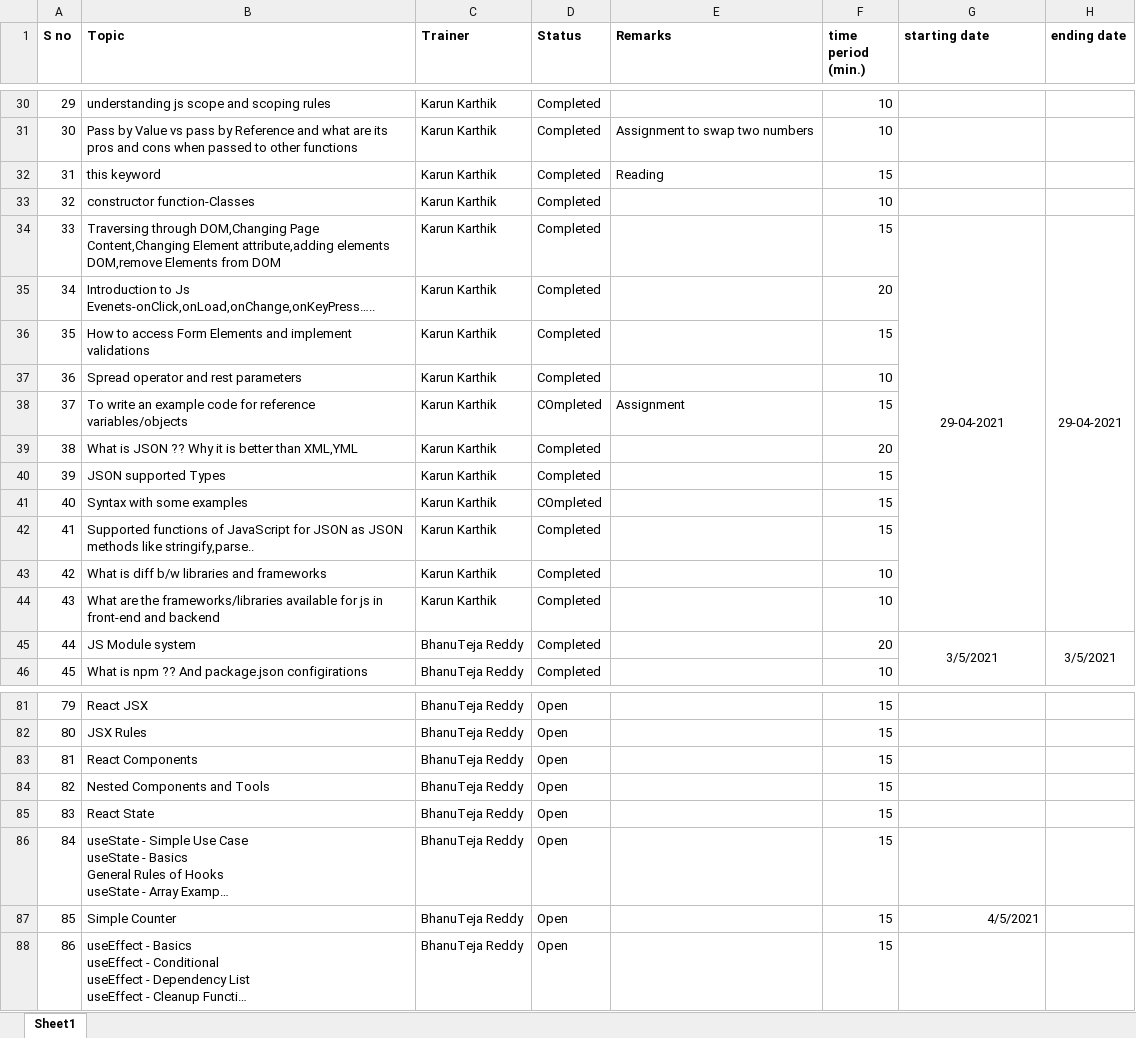
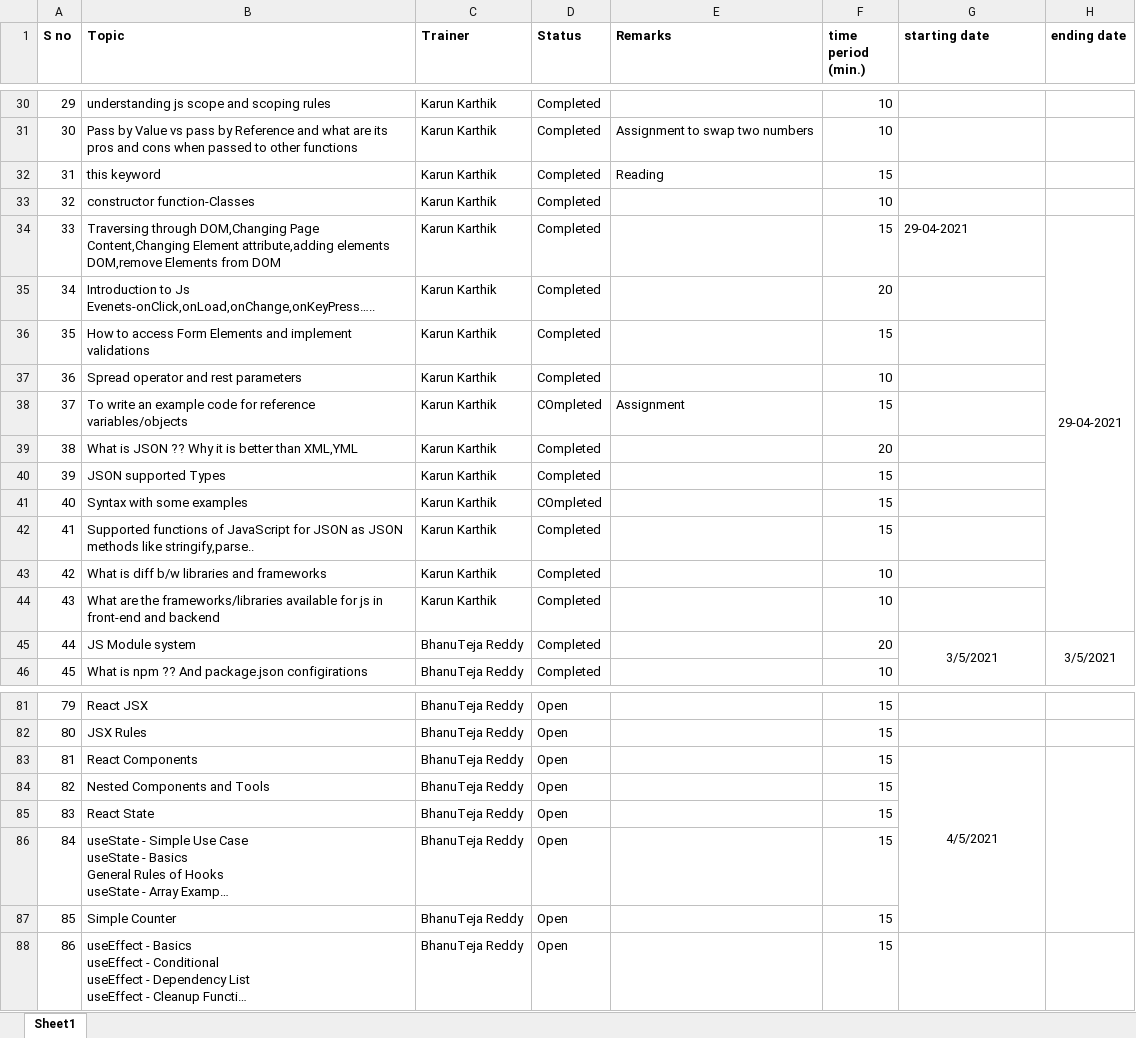
Before and after one commit to Bhanuteja-Reddy/Trainings, an Excel workbook: training-plan/training-plan.xlsx, sheet Sheet1, drawn as a sheet; only a part is shown, gaps mark what is left out; long unchanged cells end in …; values as stored, in another font and other column widths than the file's, no borders; removed rows and columns are numbered as before the commit, all else as after; the diff covers the shown part only; the diff names each change by its address in the sheet, - before the commit and + after, or states it on an @@ line.

```diff
--- a/training-plan/training-plan.xlsx (sheet Sheet1)
+++ b/training-plan/training-plan.xlsx (sheet Sheet1)
-G34 alignment: center
+G34 alignment: left
-G34:G44 merged
-G83 (starting date): (empty)
+G83 (starting date): 4/5/2021
+G83:G87 merged
+H83:H87 merged
-G87 (starting date): 4/5/2021
+G87 (starting date): (empty)
```
Also changed, not shown: 2 moved rows, 18 edited cells and merged cells elsewhere in this sheet, 57 other files.
